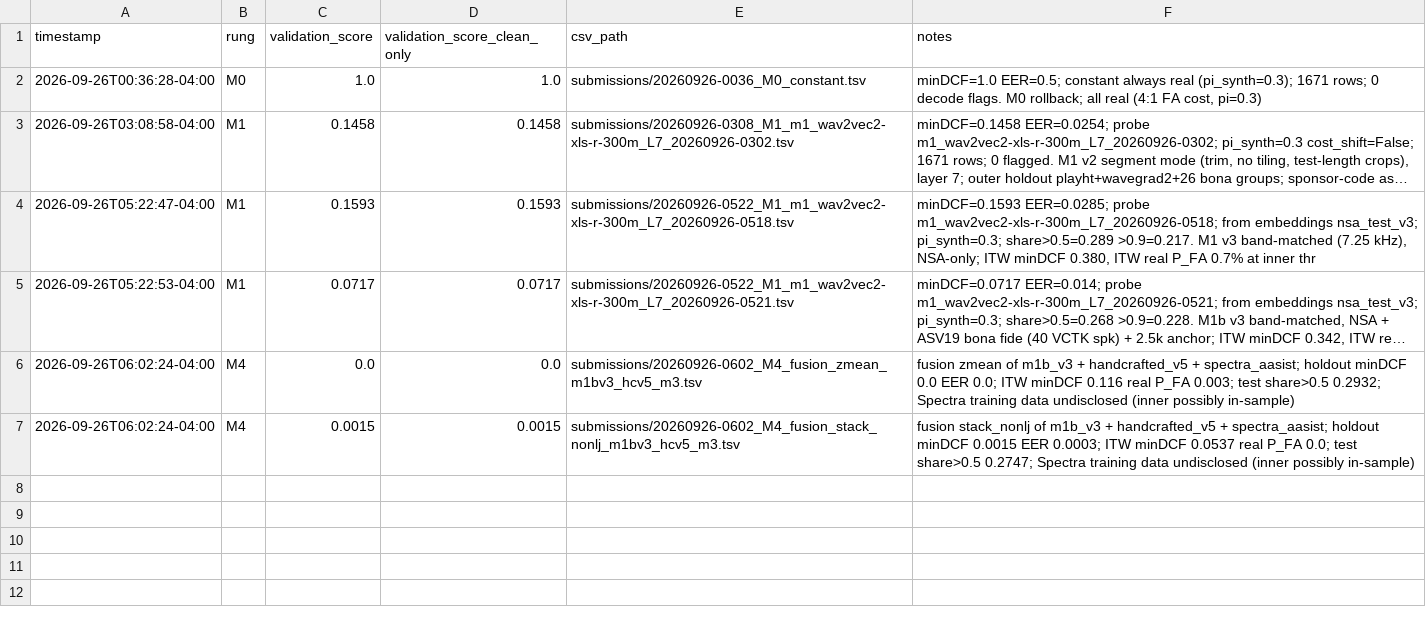
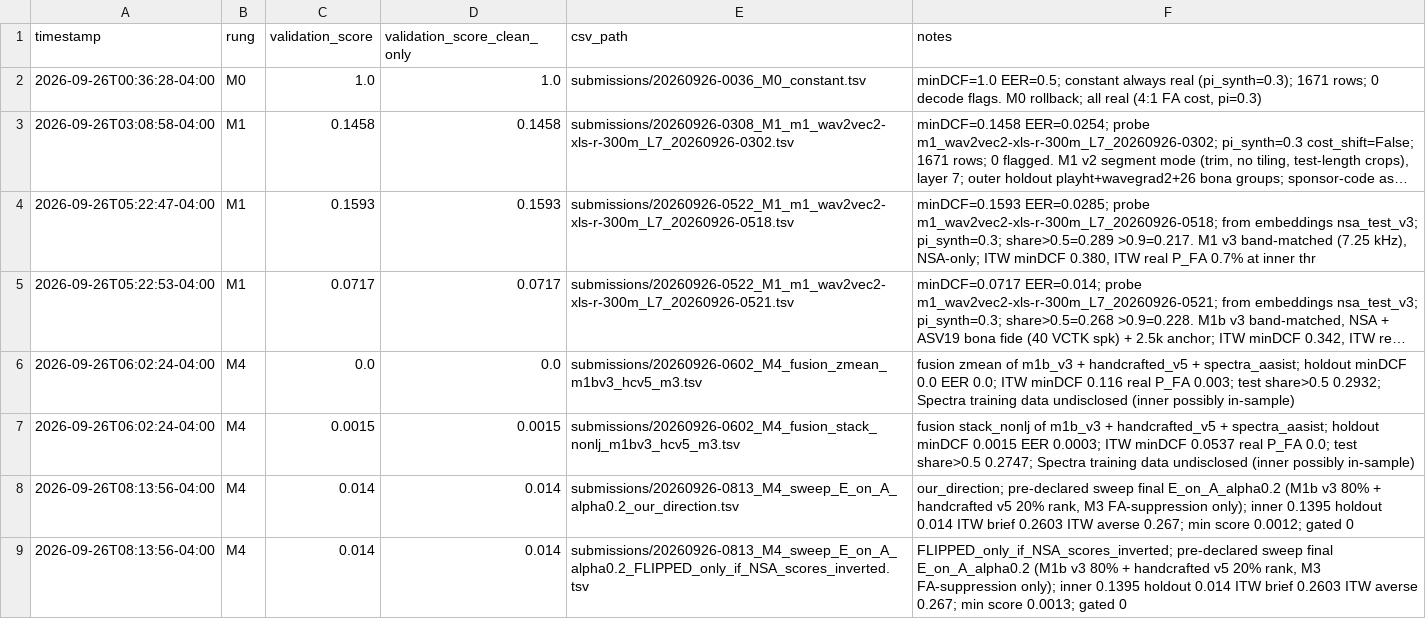
Before and after one commit to nrstough/hearsay, a CSV file: submissions/log.csv, drawn as a sheet; long unchanged cells end in ….

```diff
--- a/submissions/log.csv
+++ b/submissions/log.csv
@@ -7 +7,3 @@ timestamp,rung,validation_score,validation_score_clean_only,csv_path,notes
 2026-09-26T06:02:24-04:00,M4,0.0015,0.0015,submissions/20260926-0602_M4_fusion_stack_nonlj_m1bv3_hcv5_m3.tsv,fusion stack_nonlj of m1b_v3 + handcrafted_v5 + spectra_aasist; holdout minDCF 0.0015 EER 0.0003; ITW minDCF 0.0537 real P_FA 0.0; test share>0.5 0.2747; Spectra training data undisclosed (inner possibly in-sample)
+2026-09-26T08:13:56-04:00,M4,0.014,0.014,submissions/20260926-0813_M4_sweep_E_on_A_alpha0.2_our_direction.tsv,"our_direction; pre-declared sweep final E_on_A_alpha0.2 (M1b v3 80% + handcrafted v5 20% rank, M3 FA-suppression only); inner 0.1395 holdout 0.014 ITW brief 0.2603 ITW averse 0.267; min score 0.0012; gated 0"
+2026-09-26T08:13:56-04:00,M4,0.014,0.014,submissions/20260926-0813_M4_sweep_E_on_A_alpha0.2_FLIPPED_only_if_NSA_scores_inverted.tsv,"FLIPPED_only_if_NSA_scores_inverted; pre-declared sweep final E_on_A_alpha0.2 (M1b v3 80% + handcrafted v5 20% rank, M3 FA-suppression only); inner 0.1395 holdout 0.014 ITW brief 0.2603 ITW averse 0.267; min score 0.0013; gated 0"
```
Also changed, not shown: 2 other files.
